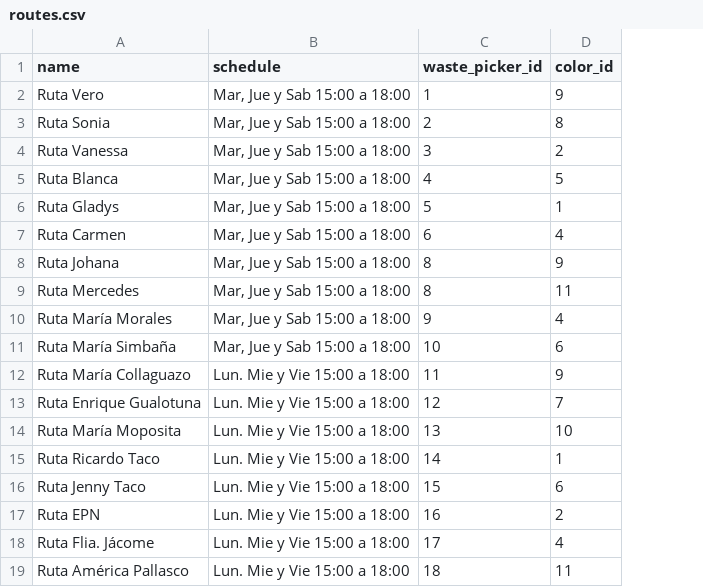
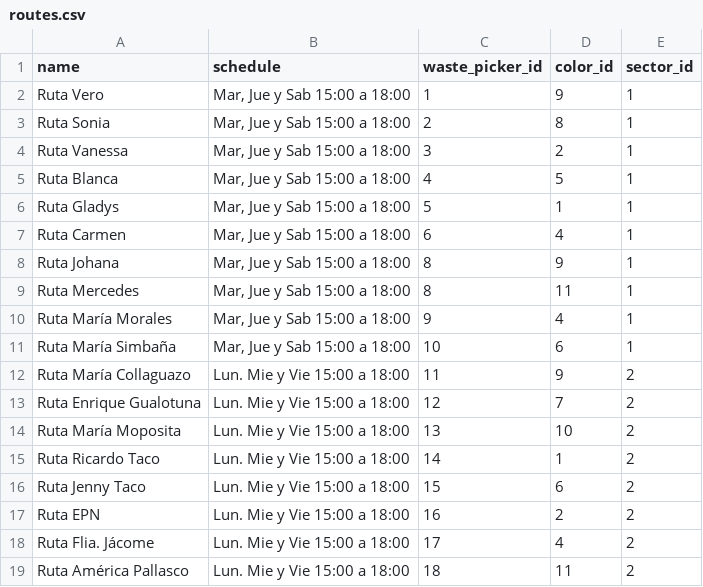
Before and after one commit to reciveci/api, a CSV file: db/data/routes.csv, drawn as a sheet; the diff names each change by its address in the sheet, - before the commit and + after, or states it on an @@ line.

Commit message:
Issue #127: Creación de concepto de sectores para que sean vistos desde el mapa y al hacercarse se puedan ver sus rutas

```diff
--- a/db/data/routes.csv
+++ b/db/data/routes.csv
+column E (sector_id), rows 2-19: 1 | 1 | 1 | 1 | 1 | 1 | 1 | 1 | 1 | 1 | 2 | 2 | 2 | 2 | 2 | 2 | 2 | 2
```
Also changed, not shown: db/data/line_strings.csv, 31 other files.
